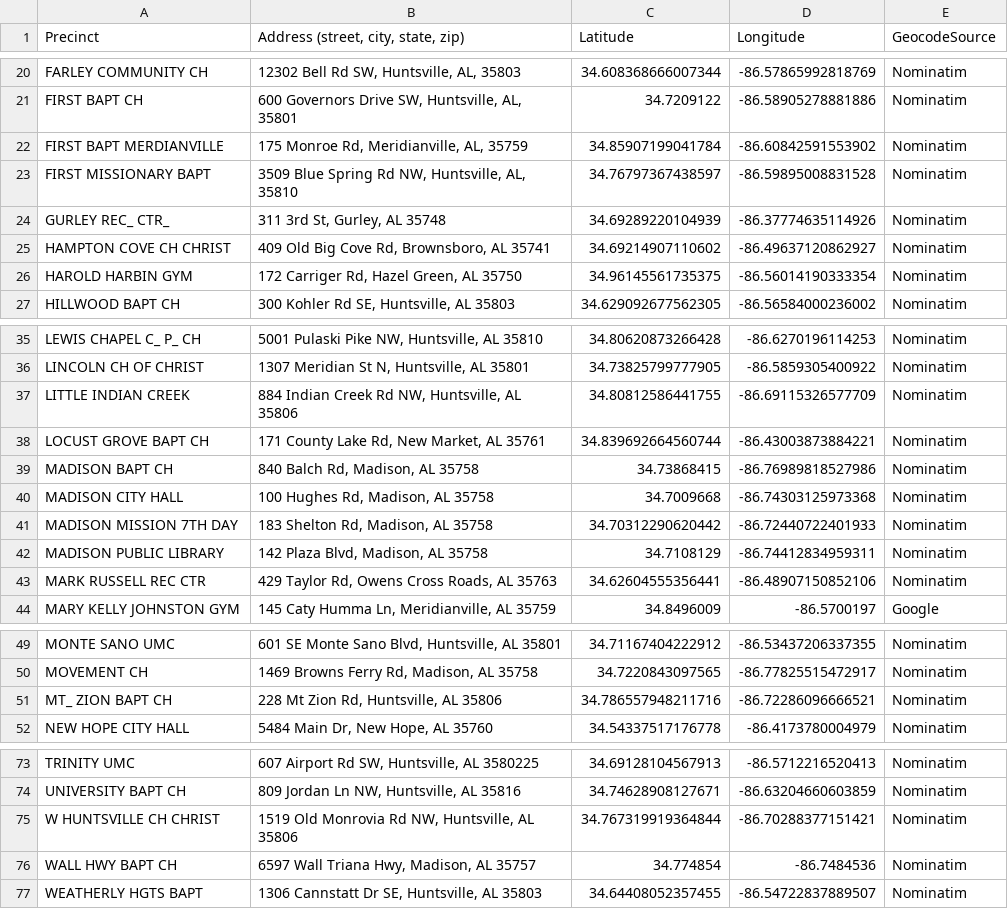
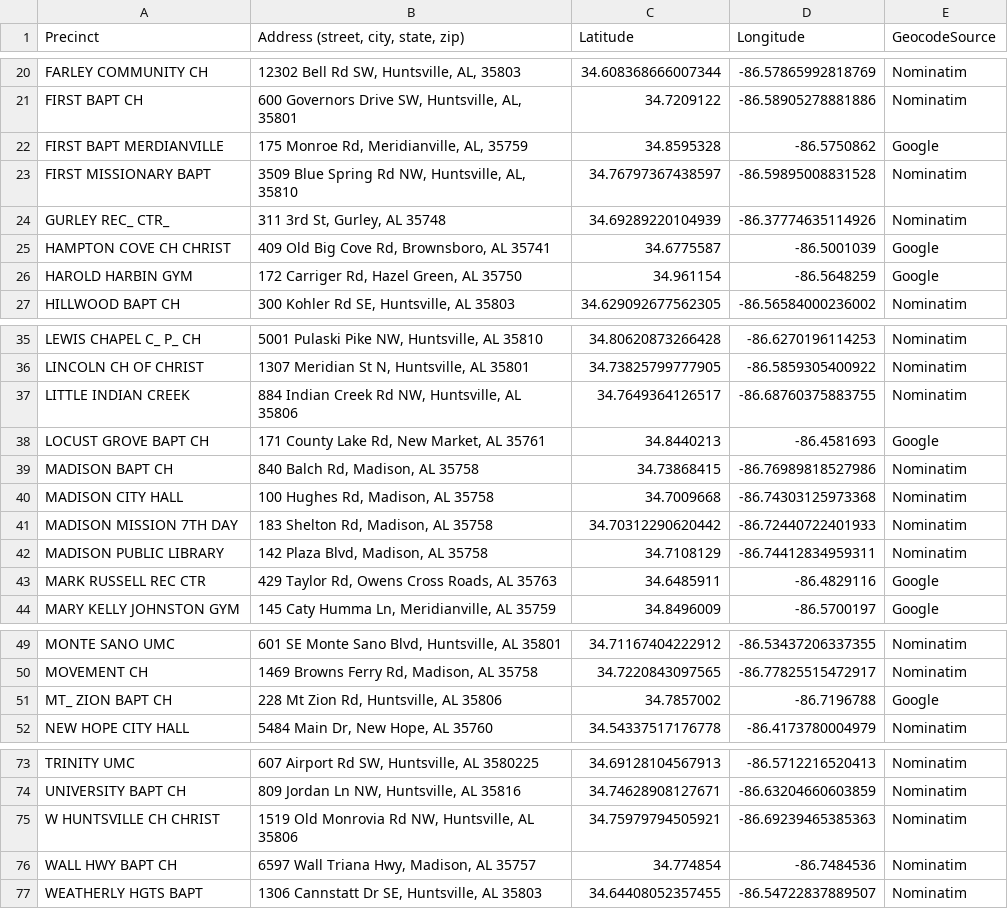
Before and after one commit to Corey4005/2024-AL-Precinct-Locations, a CSV file: County-Precincts-Labeled/madison.csv, drawn as a sheet; only a part is shown, gaps mark what is left out; the diff covers the shown part only.

```diff
--- a/County-Precincts-Labeled/madison.csv
+++ b/County-Precincts-Labeled/madison.csv
@@ -21,7 +21,7 @@ FARLEY COMMUNITY CH,"12302 Bell Rd SW, Huntsville, AL, 35803",34.608368666007344
 FIRST BAPT CH,"600 Governors Drive SW, Huntsville, AL, 35801",34.7209122,-86.58905278881886,Nominatim
-FIRST BAPT MERDIANVILLE,"175 Monroe Rd, Meridianville, AL, 35759",34.85907199041784,-86.60842591553902,Nominatim
+FIRST BAPT MERDIANVILLE,"175 Monroe Rd, Meridianville, AL, 35759",34.8595328,-86.5750862,Google
 FIRST MISSIONARY BAPT,"3509 Blue Spring Rd NW, Huntsville, AL, 35810",34.76797367438597,-86.59895008831528,Nominatim
 GURLEY REC_ CTR_,"311 3rd St, Gurley, AL 35748",34.69289220104939,-86.37774635114926,Nominatim
-HAMPTON COVE CH CHRIST,"409 Old Big Cove Rd, Brownsboro, AL 35741",34.69214907110602,-86.49637120862927,Nominatim
-HAROLD HARBIN GYM,"172 Carriger Rd, Hazel Green, AL 35750",34.96145561735375,-86.56014190333354,Nominatim
+HAMPTON COVE CH CHRIST,"409 Old Big Cove Rd, Brownsboro, AL 35741",34.6775587,-86.5001039,Google
+HAROLD HARBIN GYM,"172 Carriger Rd, Hazel Green, AL 35750",34.961154,-86.5648259,Google
 HILLWOOD BAPT CH,"300 Kohler Rd SE, Huntsville, AL 35803",34.629092677562305,-86.56584000236002,Nominatim
@@ -36,4 +36,4 @@ LEWIS CHAPEL C_ P_ CH,"5001 Pulaski Pike NW, Huntsville, AL 35810",34.8062087326
 LINCOLN CH OF CHRIST,"1307 Meridian St N, Huntsville, AL 35801",34.73825799777905,-86.5859305400922,Nominatim
-LITTLE INDIAN CREEK,"884 Indian Creek Rd NW, Huntsville, AL 35806",34.80812586441755,-86.69115326577709,Nominatim
-LOCUST GROVE BAPT CH,"171 County Lake Rd, New Market, AL 35761",34.839692664560744,-86.43003873884221,Nominatim
+LITTLE INDIAN CREEK,"884 Indian Creek Rd NW, Huntsville, AL 35806",34.7649364126517,-86.68760375883755,Nominatim
+LOCUST GROVE BAPT CH,"171 County Lake Rd, New Market, AL 35761",34.8440213,-86.4581693,Google
 MADISON BAPT CH,"840 Balch Rd, Madison, AL 35758",34.73868415,-86.76989818527986,Nominatim
@@ -42,3 +42,3 @@ MADISON MISSION 7TH DAY,"183 Shelton Rd, Madison, AL 35758",34.70312290620442,-8
 MADISON PUBLIC LIBRARY,"142 Plaza Blvd, Madison, AL 35758",34.7108129,-86.74412834959311,Nominatim
-MARK RUSSELL REC CTR,"429 Taylor Rd, Owens Cross Roads, AL 35763",34.62604555356441,-86.48907150852106,Nominatim
+MARK RUSSELL REC CTR,"429 Taylor Rd, Owens Cross Roads, AL 35763",34.6485911,-86.4829116,Google
 MARY KELLY JOHNSTON GYM,"145 Caty Humma Ln, Meridianville, AL 35759",34.8496009,-86.5700197,Google
@@ -50,3 +50,3 @@ MONTE SANO UMC,"601 SE Monte Sano Blvd, Huntsville, AL 35801",34.71167404222912,
 MOVEMENT CH,"1469 Browns Ferry Rd, Madison, AL 35758",34.7220843097565,-86.77825515472917,Nominatim
-MT_ ZION BAPT CH,"228 Mt Zion Rd, Huntsville, AL 35806",34.786557948211716,-86.72286096666521,Nominatim
+MT_ ZION BAPT CH,"228 Mt Zion Rd, Huntsville, AL 35806",34.7857002,-86.7196788,Google
 NEW HOPE CITY HALL,"5484 Main Dr, New Hope, AL 35760",34.54337517176778,-86.4173780004979,Nominatim
@@ -74,3 +74,3 @@ TRINITY UMC,"607 Airport Rd SW, Huntsville, AL 3580225",34.69128104567913,-86.57
 UNIVERSITY BAPT CH,"809 Jordan Ln NW, Huntsville, AL 35816",34.74628908127671,-86.63204660603859,Nominatim
-W HUNTSVILLE CH CHRIST,"1519 Old Monrovia Rd NW, Huntsville, AL 35806",34.767319919364844,-86.70288377151421,Nominatim
+W HUNTSVILLE CH CHRIST,"1519 Old Monrovia Rd NW, Huntsville, AL 35806",34.75979794505921,-86.69239465385363,Nominatim
 WALL HWY BAPT CH,"6597 Wall Triana Hwy, Madison, AL 35757",34.774854,-86.7484536,Nominatim
```
Also changed, not shown: 29 edited cells elsewhere in this file, County-Precincts-Labeled/autauga.csv, County-Precincts-Labeled/cullman.csv.
